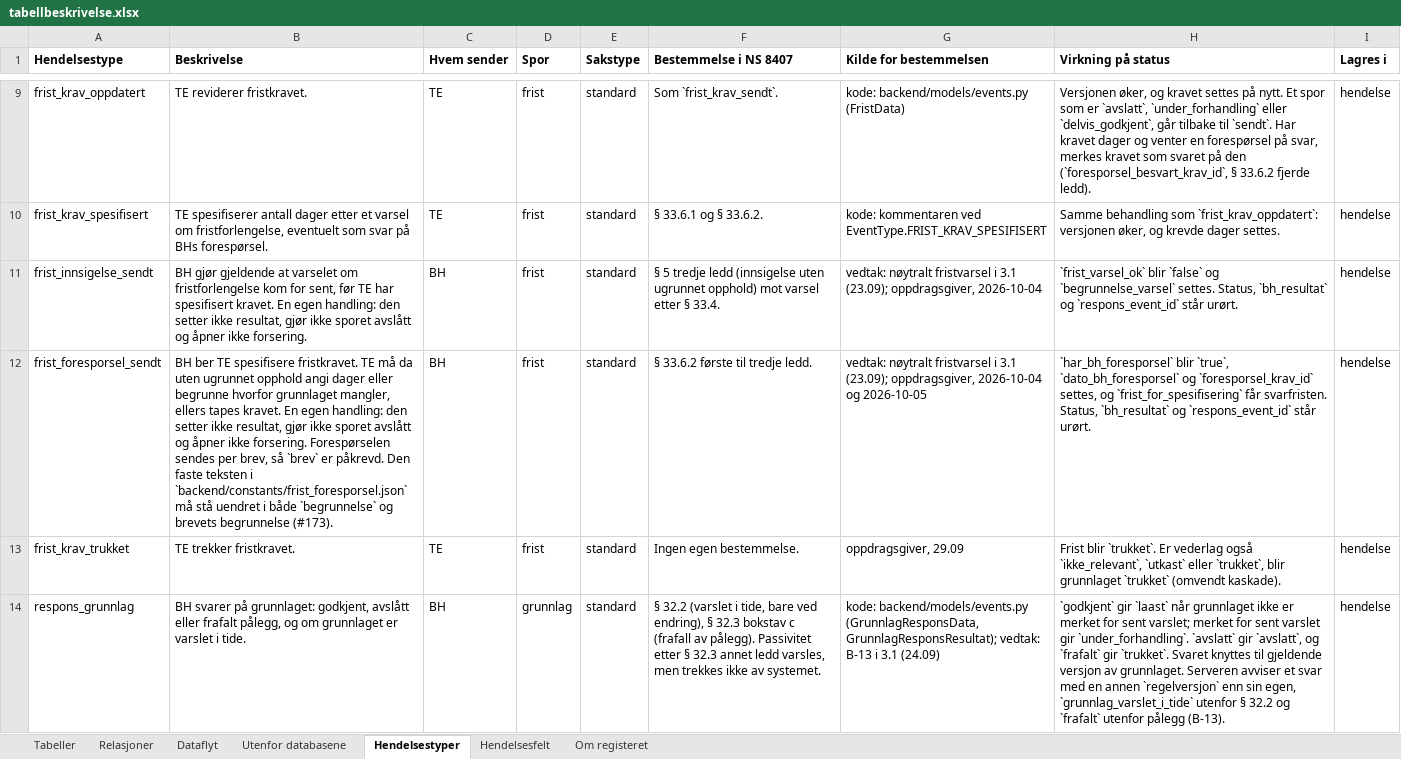
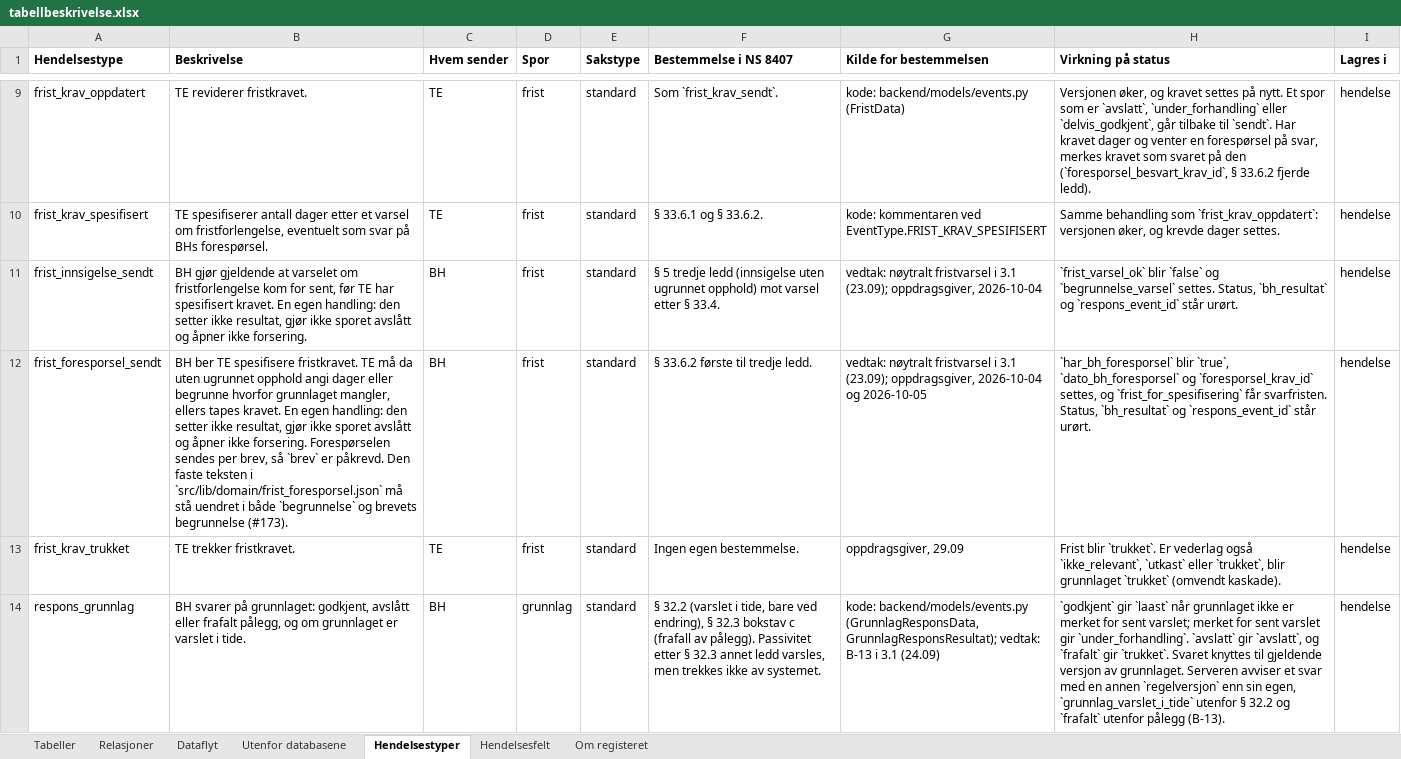
Before and after one commit to khjohns/endringsmeldinger, an Excel workbook: docs/datamodell/tabellbeskrivelse.xlsx, sheet Hendelsestyper, drawn as a sheet; only a part is shown, gaps mark what is left out; values as stored, in another font and other column widths than the file's, no borders; the diff names each change by its address in the sheet, - before the commit and + after, or states it on an @@ line.

```diff
--- a/docs/datamodell/tabellbeskrivelse.xlsx (sheet Hendelsestyper)
+++ b/docs/datamodell/tabellbeskrivelse.xlsx (sheet Hendelsestyper)
-B12 (Beskrivelse): …teksten i `backend/constants/frist_foresporsel.json` må stå…
+B12 (Beskrivelse): …teksten i `src/lib/domain/frist_foresporsel.json` må stå…
```
Also changed, not shown: 6 other files.
